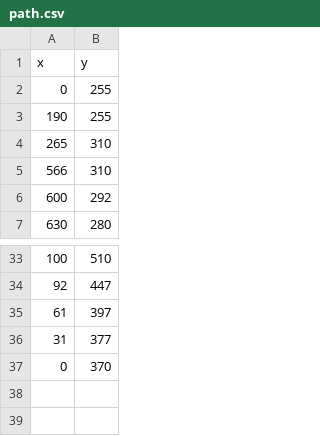
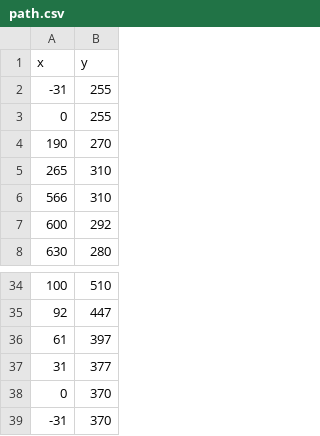
Before and after one commit to Adasg1/Python-Tower-Defence, a CSV file: src/assets/map/path.csv, drawn as a sheet; only a part is shown, gaps mark what is left out.

```diff
--- a/src/assets/map/path.csv
+++ b/src/assets/map/path.csv
@@ -1,4 +1,5 @@
 x,y
+-31, 255
 0,255
-190,255
+190,270
 265,310
@@ -37 +38,2 @@ x,y
 0,370
+-31, 370
```
Also changed, not shown: 16 other files.
